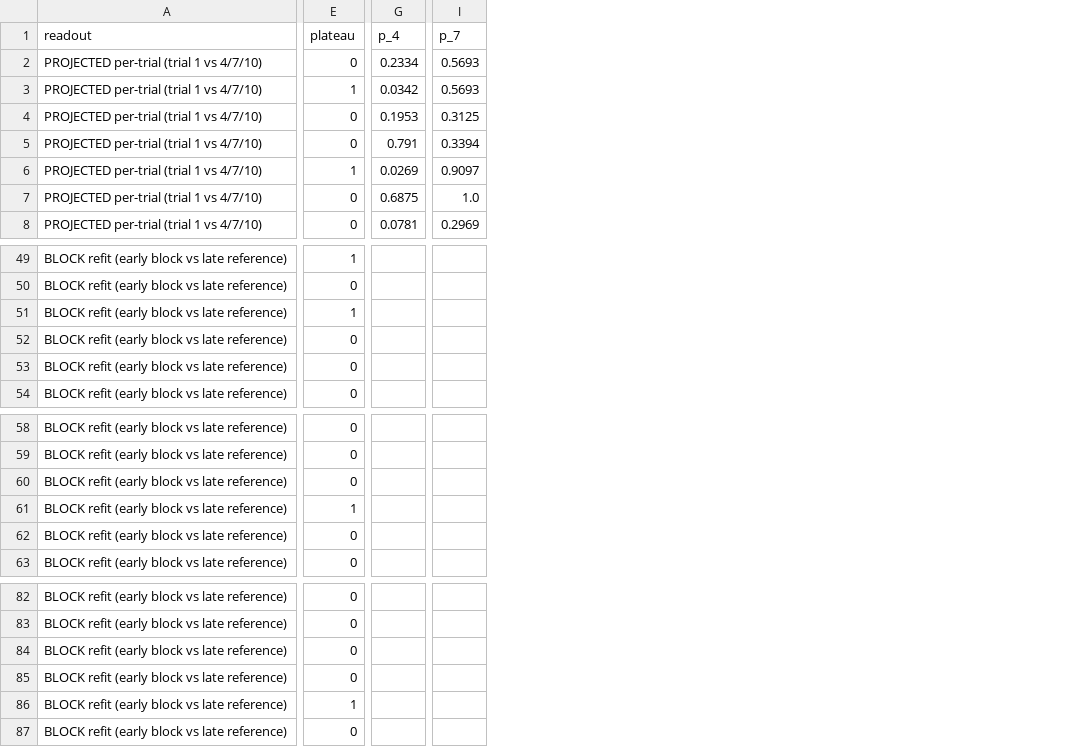
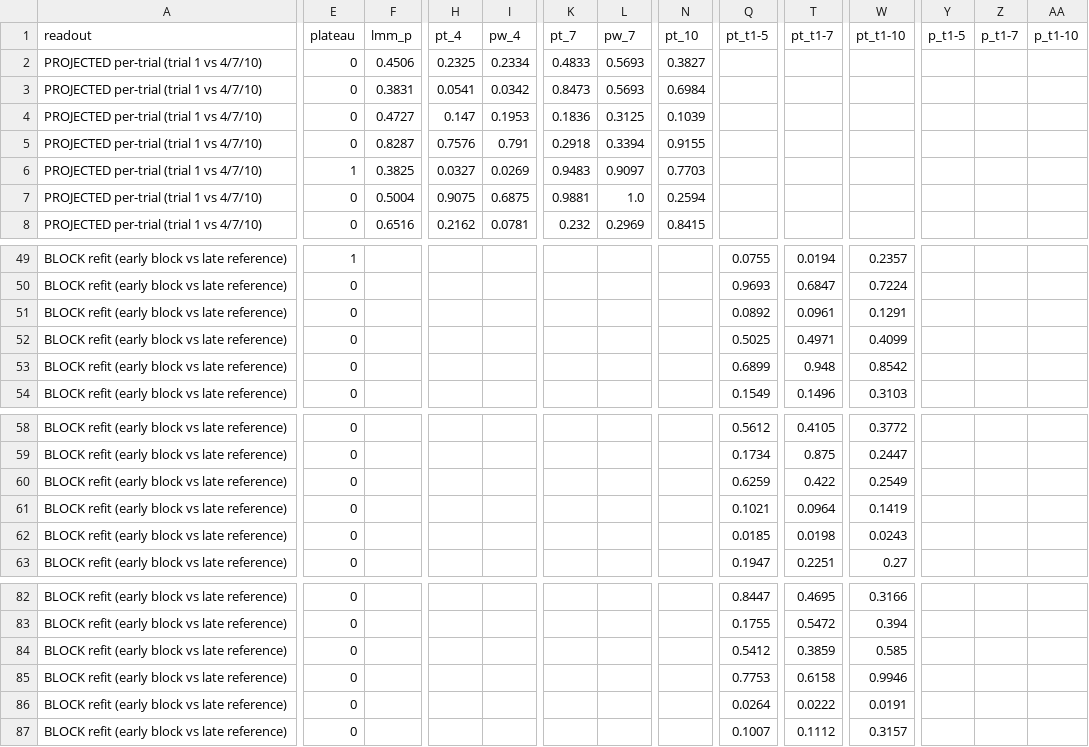
Before and after one commit to ThalionA/TomLearning, a CSV file: cca/results/early_trials_summary.csv, drawn as a sheet; only a part is shown, gaps mark what is left out; addresses are those after the commit; the diff covers the shown part only; the diff names each change by its address in the sheet, - before the commit and + after, or states it on an @@ line.

```diff
--- a/cca/results/early_trials_summary.csv
+++ b/cca/results/early_trials_summary.csv
+column F (lmm_p), rows 2-8: 0.4506 | 0.3831 | 0.4727 | 0.8287 | 0.3825 | 0.5004 | 0.6516
+column H (pt_4), rows 2-8: 0.2325 | 0.0541 | 0.147 | 0.7576 | 0.0327 | 0.9075 | 0.2162
+column K (pt_7), rows 2-8: 0.4833 | 0.8473 | 0.1836 | 0.2918 | 0.9483 | 0.9881 | 0.232
+column N (pt_10), rows 2-8: 0.3827 | 0.6984 | 0.1039 | 0.9155 | 0.7703 | 0.2594 | 0.8415
+column Q (pt_t1-5), rows 49-54: 0.0755 | 0.9693 | 0.0892 | 0.5025 | 0.6899 | 0.1549; rows 58-63: 0.5612 | 0.1734 | 0.6259 | 0.1021 | 0.0185 | 0.1947; rows 82-87: 0.8447 | 0.1755 | 0.5412 | 0.7753 | 0.0264 | 0.1007
+column T (pt_t1-7), rows 49-54: 0.0194 | 0.6847 | 0.0961 | 0.4971 | 0.948 | 0.1496; rows 58-63: 0.4105 | 0.875 | 0.422 | 0.0964 | 0.0198 | 0.2251; rows 82-87: 0.4695 | 0.5472 | 0.3859 | 0.6158 | 0.0222 | 0.1112
+column W (pt_t1-10), rows 49-54: 0.2357 | 0.7224 | 0.1291 | 0.4099 | 0.8542 | 0.3103; rows 58-63: 0.3772 | 0.2447 | 0.2549 | 0.1419 | 0.0243 | 0.27; rows 82-87: 0.3166 | 0.394 | 0.585 | 0.9946 | 0.0191 | 0.3157
+column Y (p_t1-5), empty
+column Z (p_t1-7), empty
+column AA (p_t1-10), empty
-I1: p_4
+I1: pw_4
-L1: p_7
+L1: pw_7
-E3 (plateau): 1
+E3 (plateau): 0
-E51 (plateau): 1
+E51 (plateau): 0
-E61 (plateau): 1
+E61 (plateau): 0
-E86 (plateau): 1
+E86 (plateau): 0
```
Also changed, not shown: 28 edited cells elsewhere in this file.
